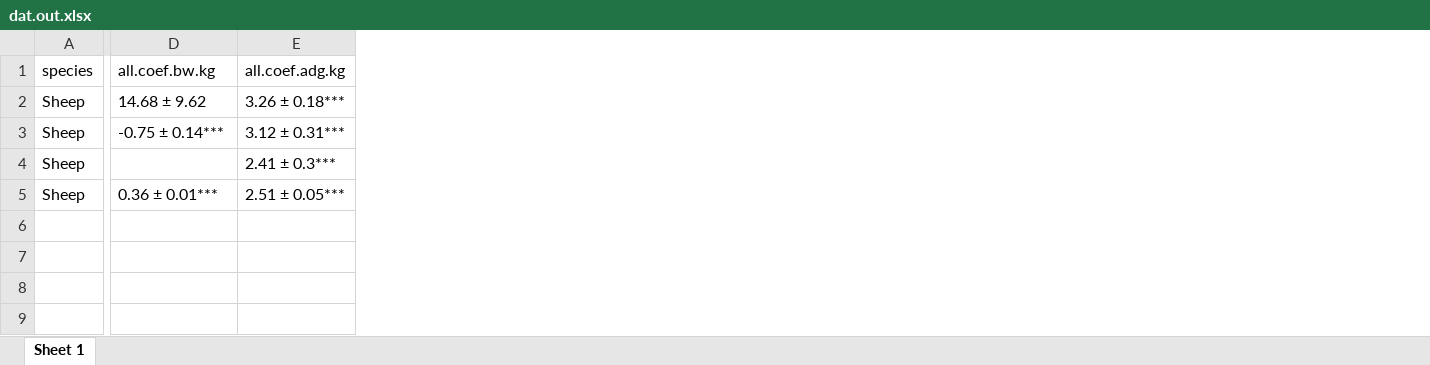
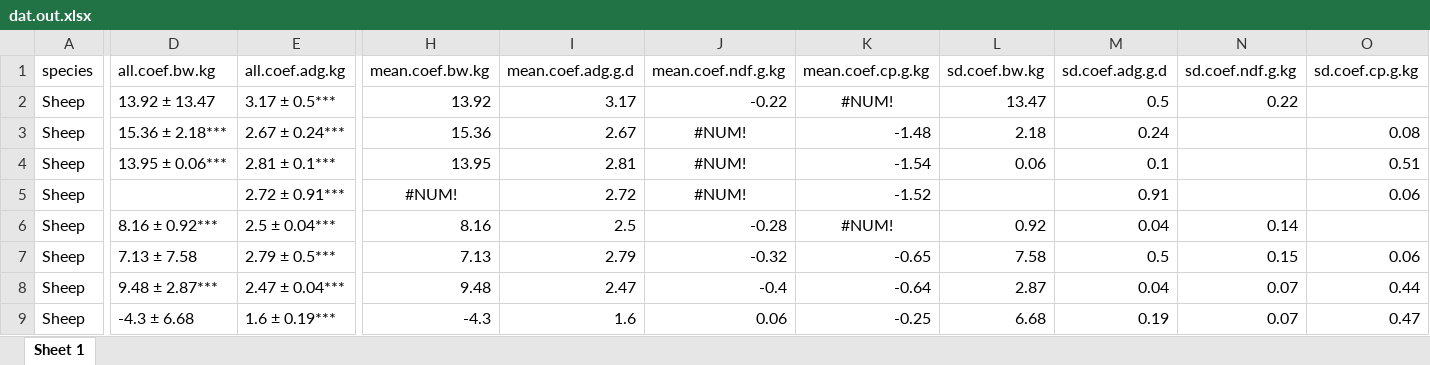
Before and after one commit to James-Hawkins/Dry_Matter_Intake_Small_Ruminants_ERA, an Excel workbook: Results/Figures.out/dat.out.xlsx, sheet Sheet 1, drawn as a sheet; only a part is shown, gaps mark what is left out; values as stored, in another font and other column widths than the file's, no borders; addresses are those after the commit; rows hold the shown columns only; the diff covers the shown part only; the diff names each change by its address in the sheet, - before the commit and + after, or states it on an @@ line.

```diff
--- a/Results/Figures.out/dat.out.xlsx (sheet Sheet 1)
+++ b/Results/Figures.out/dat.out.xlsx (sheet Sheet 1)
+column H (mean.coef.bw.kg), rows 2-3: 13.92 | 15.36; rows 6-7: 8.16 | 7.13
+column I (mean.coef.adg.g.d), rows 2-3: 3.17 | 2.67; rows 6-7: 2.5 | 2.79
+column J (mean.coef.ndf.g.kg), rows 2-3: -0.22 | #NUM!; rows 6-7: -0.28 | -0.32
+column K (mean.coef.cp.g.kg), rows 2-3: #NUM! | -1.48; rows 6-7: #NUM! | -0.65
+column L (sd.coef.bw.kg), rows 2-3: 13.47 | 2.18; rows 6-7: 0.92 | 7.58
+column M (sd.coef.adg.g.d), rows 2-3: 0.5 | 0.24; rows 6-7: 0.04 | 0.5
+column N (sd.coef.ndf.g.kg), row 2: 0.22; rows 6-7: 0.14 | 0.15
+column O (sd.coef.cp.g.kg), row 3: 0.08; row 7: 0.06
-D2 (all.coef.bw.kg): 14.68 ± 9.62
+D2 (all.coef.bw.kg): 13.92 ± 13.47
-E2 (all.coef.adg.kg): 3.26 ± 0.18***
+E2 (all.coef.adg.kg): 3.17 ± 0.5***
-D3 (all.coef.bw.kg): -0.75 ± 0.14***
+D3 (all.coef.bw.kg): 15.36 ± 2.18***
-E3 (all.coef.adg.kg): 3.12 ± 0.31***
+E3 (all.coef.adg.kg): 2.67 ± 0.24***
+row 4: Sheep | 13.95 ± 0.06*** | 2.81 ± 0.1*** | 13.95 | 2.81 | #NUM! | -1.54 | 0.06 | 0.1 |  | 0.51
+row 5: Sheep |  | 2.72 ± 0.91*** | #NUM! | 2.72 | #NUM! | -1.52 |  | 0.91 |  | 0.06
-D6 (all.coef.bw.kg): (empty)
+D6 (all.coef.bw.kg): 8.16 ± 0.92***
-E6 (all.coef.adg.kg): 2.41 ± 0.3***
+E6 (all.coef.adg.kg): 2.5 ± 0.04***
-D7 (all.coef.bw.kg): 0.36 ± 0.01***
+D7 (all.coef.bw.kg): 7.13 ± 7.58
-E7 (all.coef.adg.kg): 2.51 ± 0.05***
+E7 (all.coef.adg.kg): 2.79 ± 0.5***
+row 8: Sheep | 9.48 ± 2.87*** | 2.47 ± 0.04*** | 9.48 | 2.47 | -0.4 | -0.64 | 2.87 | 0.04 | 0.07 | 0.44
+row 9: Sheep | -4.3 ± 6.68 | 1.6 ± 0.19*** | -4.3 | 1.6 | 0.06 | -0.25 | 6.68 | 0.19 | 0.07 | 0.47
```
Also changed, not shown: 6 edited cells elsewhere in this sheet, Figures.out/gbr_out_sheep_hin.xlsx, Figures.out/gbr_out_sheep_lon.xlsx, 9 other files.
